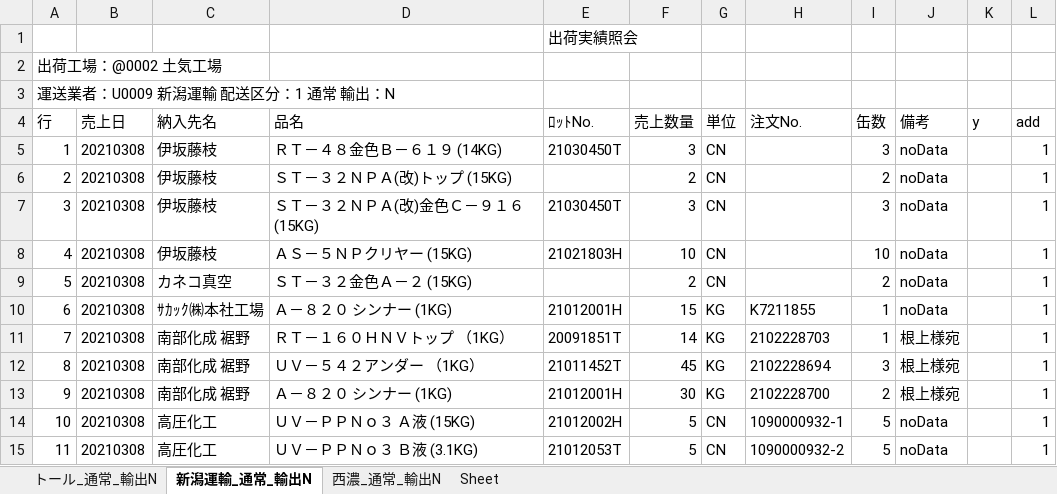
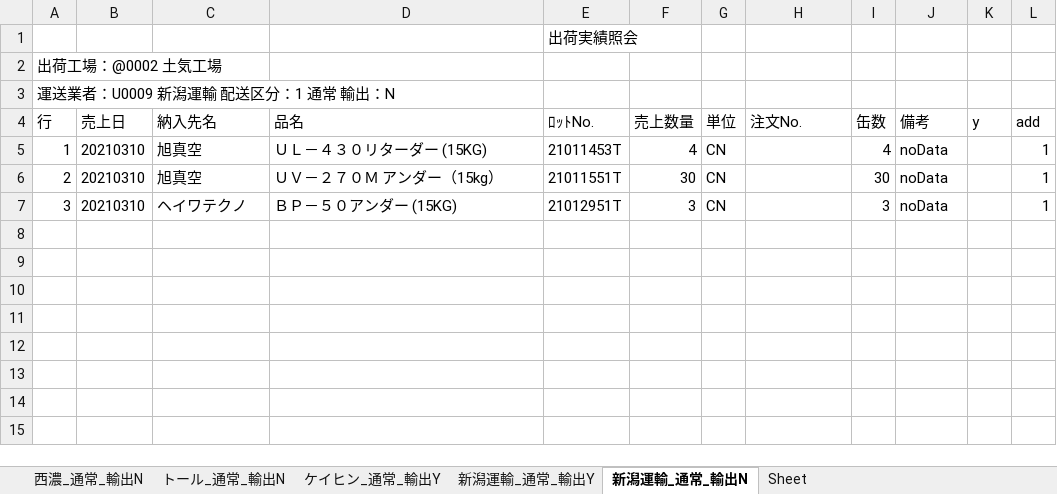
Before and after one commit to ogashira/syukka, an Excel workbook: Program/出荷実績照会_土気.xlsx, sheet 新潟運輸_通常_輸出N, drawn as a sheet; values as stored, in another font and other column widths than the file's, no borders; charts and pictures not drawn; the diff names each change by its address in the sheet, - before the commit and + after, or states it on an @@ line.

```diff
--- a/Program/出荷実績照会_土気.xlsx (sheet 新潟運輸_通常_輸出N)
+++ b/Program/出荷実績照会_土気.xlsx (sheet 新潟運輸_通常_輸出N)
+sheet tab: ケイヒン_通常_輸出Y
+sheet tab: 新潟運輸_通常_輸出Y
@@ sheet tab order changed: 西濃_通常_輸出N | トール_通常_輸出N | ケイヒン_通常_輸出Y | 新潟運輸_通常_輸出Y | 新潟運輸_通常_輸出N | Sheet @@
-B5:B7 (売上日): 20210308
+B5:B7 (売上日): 20210310
-C5:C6 (納入先名): 伊坂藤枝
+C5:C6 (納入先名): 旭真空
-D5 (品名): ＲＴ－４８金色Ｂ－６１９ (14KG)
+D5 (品名): ＵＬ－４３０リターダー (15KG)
-E5 (ﾛｯﾄNo.): 21030450T
+E5 (ﾛｯﾄNo.): 21011453T
-F5 (売上数量): 3
+F5 (売上数量): 4
-I5 (缶数): 3
+I5 (缶数): 4
-D6 (品名): ＳＴ－３２ＮＰＡ(改)トップ (15KG)
+D6 (品名): ＵＶ－２７０Ｍ アンダー（15kg）
-E6 (ﾛｯﾄNo.): (empty)
+E6 (ﾛｯﾄNo.): 21011551T
-F6 (売上数量): 2
+F6 (売上数量): 30
-I6 (缶数): 2
+I6 (缶数): 30
-C7 (納入先名): 伊坂藤枝
+C7 (納入先名): ヘイワテクノ
-D7 (品名): ＳＴ－３２ＮＰＡ(改)金色Ｃ－９１６(15KG)
+D7 (品名): ＢＰ－５０アンダー (15KG)
-E7 (ﾛｯﾄNo.): 21030450T
+E7 (ﾛｯﾄNo.): 21012951T
-row 8: 4 | 20210308 | 伊坂藤枝 | ＡＳ－５ＮＰクリヤー (15KG) | 21021803H | 10 | CN |  | 10 | noData |  | 1
-row 9: 5 | 20210308 | カネコ真空 | ＳＴ－３２金色Ａ－２ (15KG) |  | 2 | CN |  | 2 | noData |  | 1
-row 10: 6 | 20210308 | ｻｶｯｸ㈱本社工場 | Ａ－８２０ シンナー (1KG) | 21012001H | 15 | KG | K7211855 | 1 | noData |  | 1
-row 11: 7 | 20210308 | 南部化成 裾野 | ＲＴ－１６０ＨＮＶトップ （1KG） | 20091851T | 14 | KG | 2102228703 | 1 | 根上様宛 |  | 1
-row 12: 8 | 20210308 | 南部化成 裾野 | ＵＶ－５４２アンダー （1KG） | 21011452T | 45 | KG | 2102228694 | 3 | 根上様宛 |  | 1
-row 13: 9 | 20210308 | 南部化成 裾野 | Ａ－８２０ シンナー (1KG) | 21012001H | 30 | KG | 2102228700 | 2 | 根上様宛 |  | 1
-row 14: 10 | 20210308 | 高圧化工 | ＵＶ－ＰＰＮｏ３ Ａ液 (15KG) | 21012002H | 5 | CN | 1090000932-1 | 5 | noData |  | 1
-row 15: 11 | 20210308 | 高圧化工 | ＵＶ－ＰＰＮｏ３ Ｂ液 (3.1KG) | 21012053T | 5 | CN | 1090000932-2 | 5 | noData |  | 1
```
Also changed, not shown: sheet トール_通常_輸出N, sheet 西濃_通常_輸出N, charts or pictures, Program/出荷実績照会_本社.xlsx, 17 other files.
